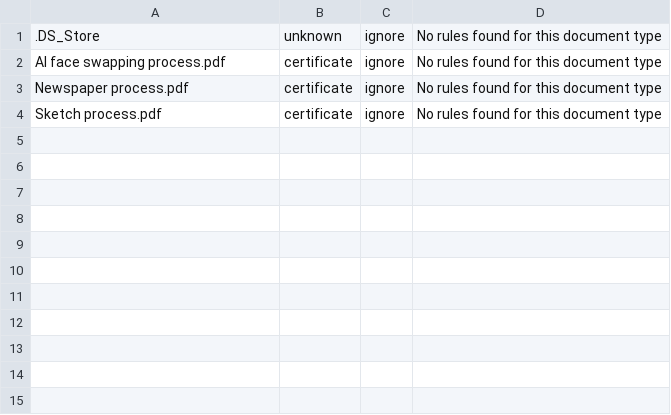
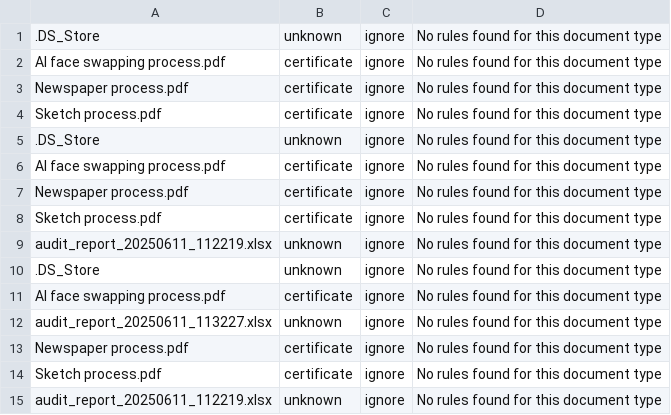
Before and after one commit to giwrgosgiai/SmarCloud-Organizer, a CSV file: feedback_log.csv, drawn as a sheet.

```diff
--- a/feedback_log.csv
+++ b/feedback_log.csv
@@ -4 +4,12 @@ Newspaper process.pdf,certificate,ignore,No rules found for this document type
 Sketch process.pdf,certificate,ignore,No rules found for this document type
+.DS_Store,unknown,ignore,No rules found for this document type
+AI face swapping process.pdf,certificate,ignore,No rules found for this document type
+Newspaper process.pdf,certificate,ignore,No rules found for this document type
+Sketch process.pdf,certificate,ignore,No rules found for this document type
+audit_report_20250611_112219.xlsx,unknown,ignore,No rules found for this document type
+.DS_Store,unknown,ignore,No rules found for this document type
+AI face swapping process.pdf,certificate,ignore,No rules found for this document type
+audit_report_20250611_113227.xlsx,unknown,ignore,No rules found for this document type
+Newspaper process.pdf,certificate,ignore,No rules found for this document type
+Sketch process.pdf,certificate,ignore,No rules found for this document type
+audit_report_20250611_112219.xlsx,unknown,ignore,No rules found for this document type
```
Also changed, not shown: 7 other files.
